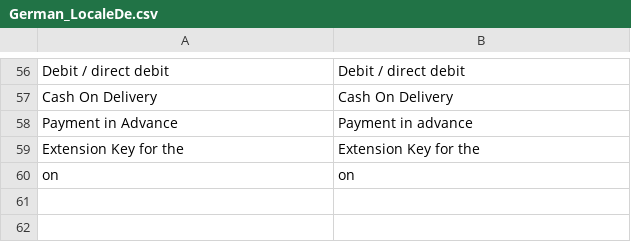
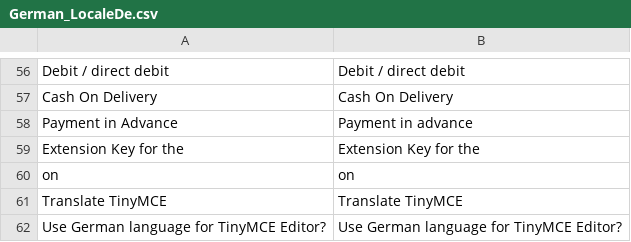
Before and after one commit to hhirsch/German_LocalePack_de_DE, a CSV file: app/locale/en_US/German_LocaleDe.csv, drawn as a sheet; only a part is shown, gaps mark what is left out.

```diff
--- a/app/locale/en_US/German_LocaleDe.csv
+++ b/app/locale/en_US/German_LocaleDe.csv
@@ -60 +60,3 @@
 "on","on"
+"Translate TinyMCE","Translate TinyMCE"
+"Use German language for TinyMCE Editor?","Use German language for TinyMCE Editor?"
```
Also changed, not shown: app/locale/de_DE/German_LocaleDe.csv, app/locale/es_ES/German_LocaleDe.csv, 25 other files.
